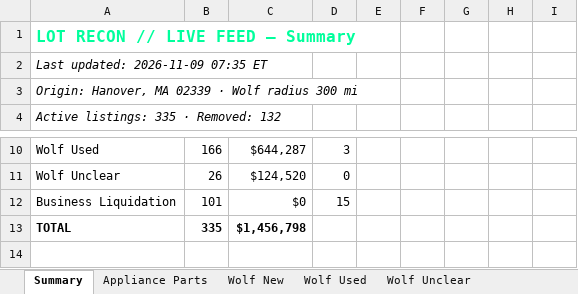
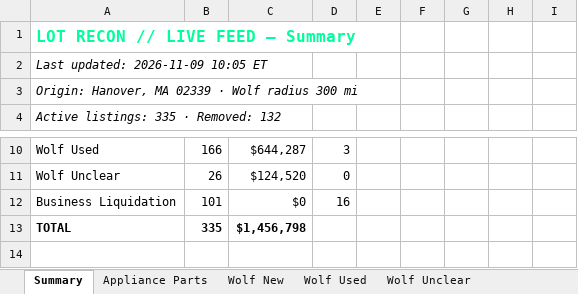
Before and after one commit to theequipmentpark/lot-recon, an Excel workbook: lot_recon.xlsx, sheet Summary, drawn as a sheet; only a part is shown, gaps mark what is left out; values as stored, in another font and other column widths than the file's, no borders; the diff names each change by its address in the sheet, - before the commit and + after, or states it on an @@ line.

```diff
--- a/lot_recon.xlsx (sheet Summary)
+++ b/lot_recon.xlsx (sheet Summary)
-A2: Last updated: 2026-11-09 07:35 ET
+A2: Last updated: 2026-11-09 10:05 ET
-D12: 15
+D12: 16
```
Also changed, not shown: sheet Removed, sheet Business Liquidation, 1 other file.
